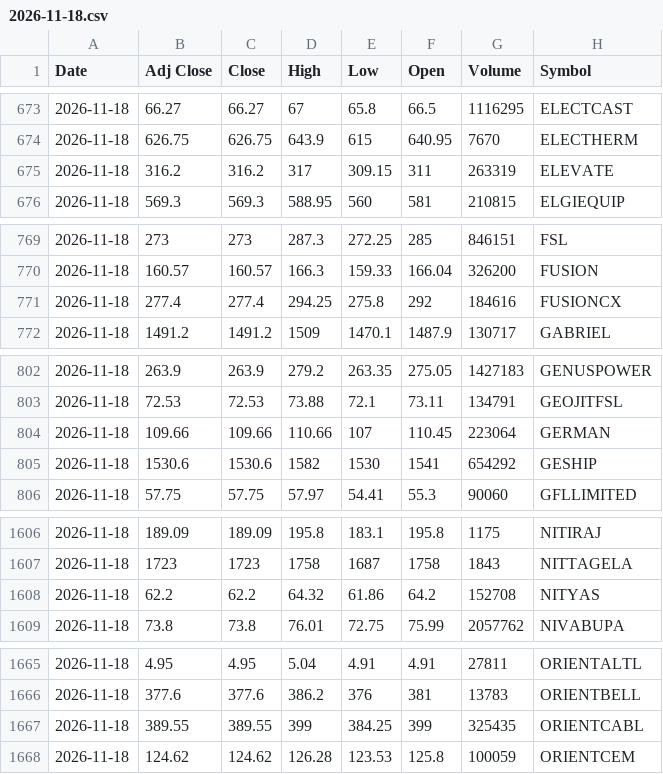
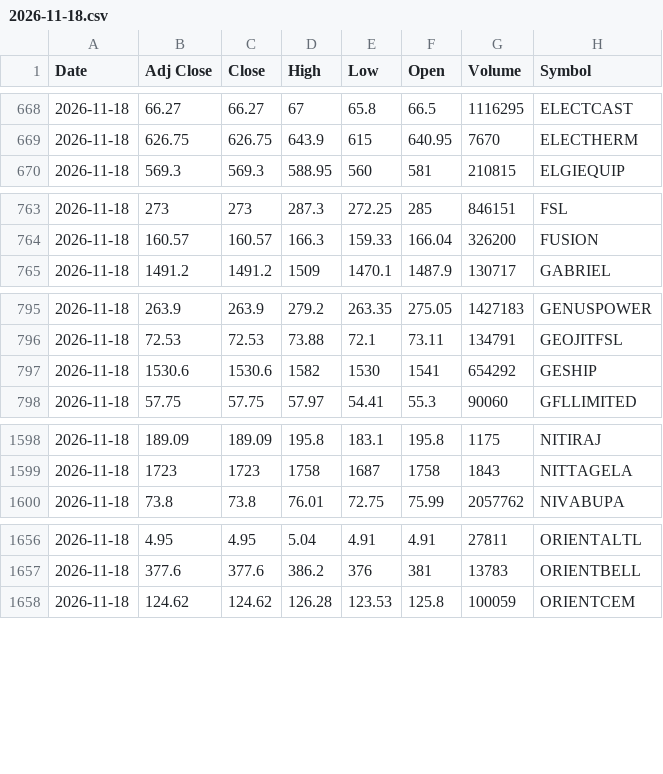
Before and after one commit to VarunNeel/alphatrace, a CSV file: ohlcv/daily/2026-11-18.csv, drawn as a sheet; only a part is shown, gaps mark what is left out; the diff covers the shown part only; the diff names each change by its address in the sheet, - before the commit and + after, or states it on an @@ line.

```diff
--- a/ohlcv/daily/2026-11-18.csv
+++ b/ohlcv/daily/2026-11-18.csv
-row 675: 2026-11-18 | 316.2 | 316.2 | 317 | 309.15 | 311 | 263319 | ELEVATE
-row 771: 2026-11-18 | 277.4 | 277.4 | 294.25 | 275.8 | 292 | 184616 | FUSIONCX
-row 804: 2026-11-18 | 109.66 | 109.66 | 110.66 | 107 | 110.45 | 223064 | GERMAN
-row 1608: 2026-11-18 | 62.2 | 62.2 | 64.32 | 61.86 | 64.2 | 152708 | NITYAS
-row 1667: 2026-11-18 | 389.55 | 389.55 | 399 | 384.25 | 399 | 325435 | ORIENTCABL
```
Also changed, not shown: 13 removed rows elsewhere in this file, ohlcv/DAILY_OHLCV.csv, ohlcv/daily/2026-11-19.csv, 1 other file.
